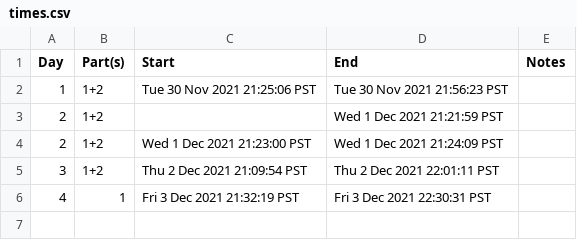
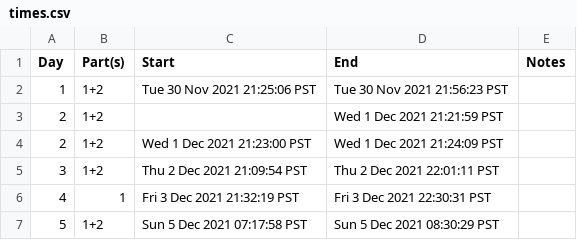
Before and after one commit to bryanluu/AdventOfCode2021, a CSV file: times.csv, drawn as a sheet.

Commit message:
Added solution for Day 5, Parts 1+2 and updated times.csv

```diff
--- a/times.csv
+++ b/times.csv
@@ -6 +6,2 @@ Day,Part(s),Start,End,Notes
 4,1,Fri  3 Dec 2021 21:32:19 PST,Fri  3 Dec 2021 22:30:31 PST,
+5,1+2,Sun  5 Dec 2021 07:17:58 PST,Sun  5 Dec 2021 08:30:29 PST,
```
Also changed, not shown: 4 other files.
